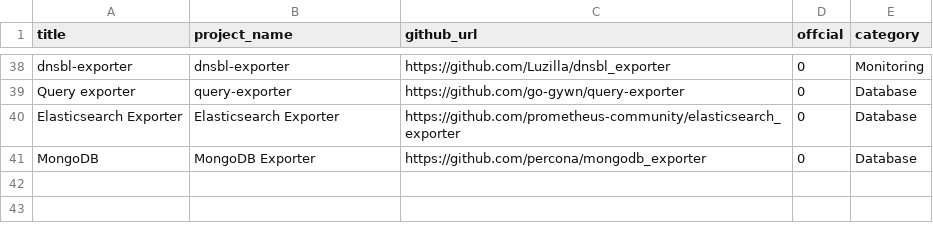
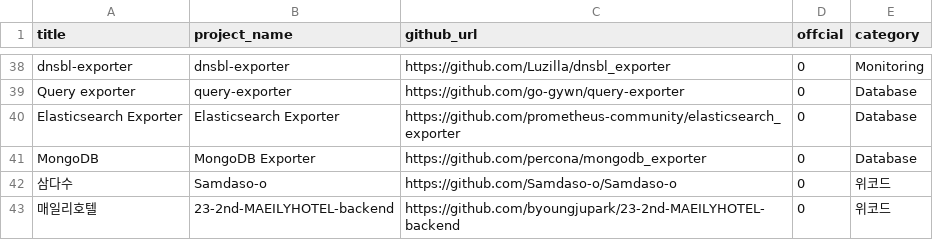
Before and after one commit to Exporterhubv5/exporterhub.io, a CSV file: api/exporter_list.csv, drawn as a sheet; only a part is shown, gaps mark what is left out.

```diff
--- a/api/exporter_list.csv
+++ b/api/exporter_list.csv
@@ -41 +41,3 @@ Elasticsearch Exporter,Elasticsearch Exporter,https://github.com/prometheus-comm
 MongoDB,MongoDB Exporter,https://github.com/percona/mongodb_exporter,0,Database,
+삼다수,Samdaso-o,https://github.com/Samdaso-o/Samdaso-o,0,위코드,
+매일리호텔,23-2nd-MAEILYHOTEL-backend,https://github.com/byoungjupark/23-2nd-MAEILYHOTEL-backend,0,위코드,
```
